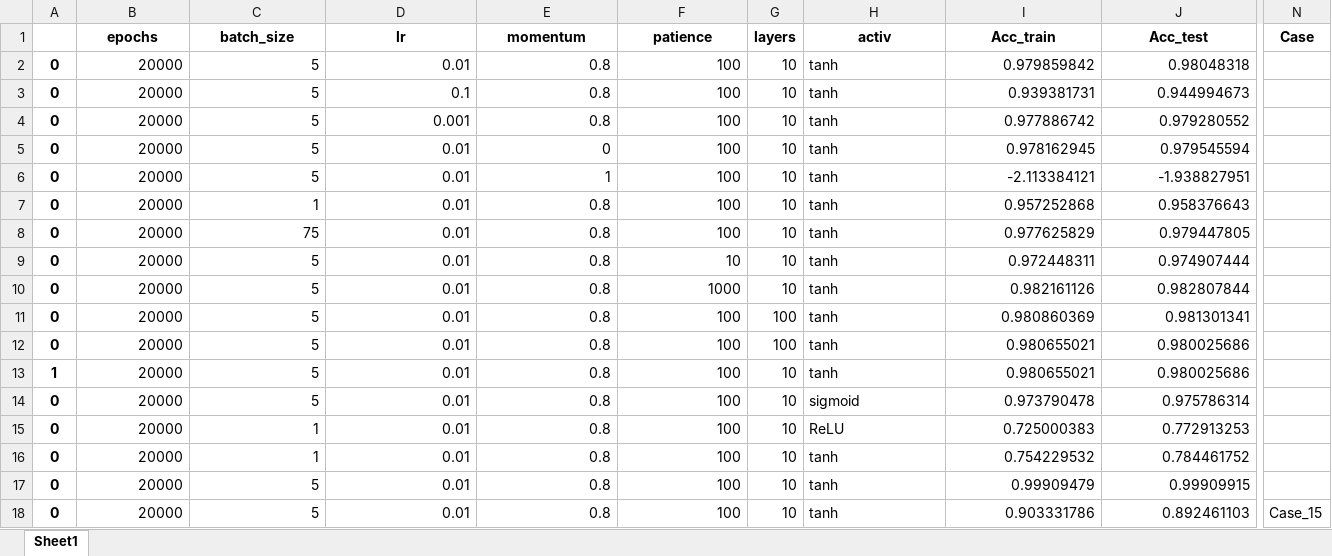
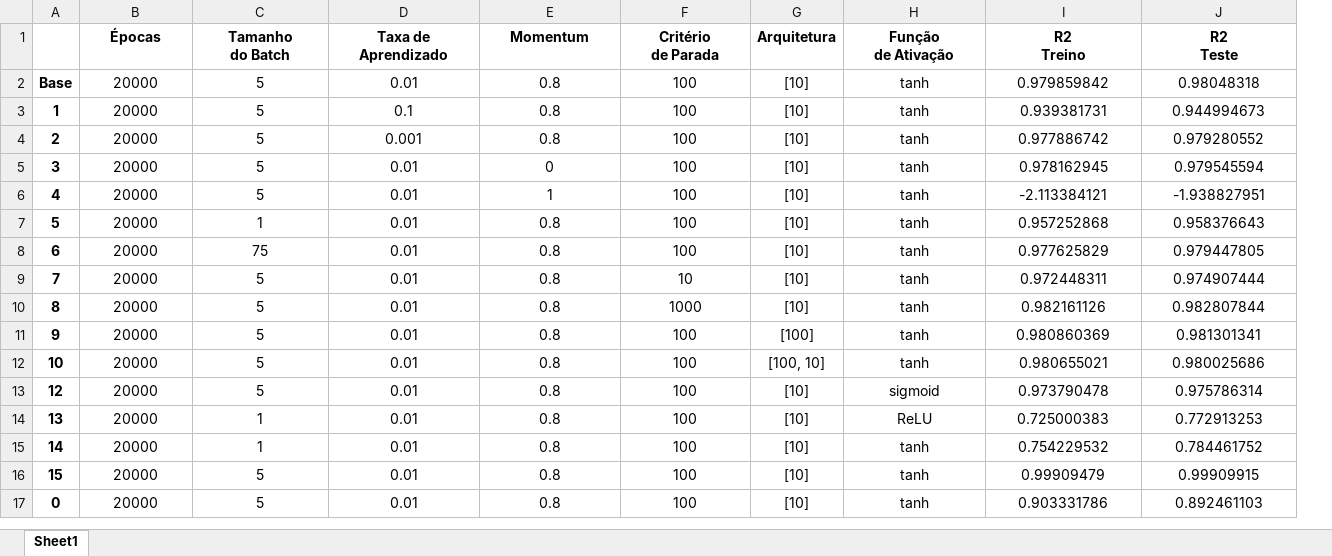
Before and after one commit to gfidelisp/Machine_Deep_Learning_Algortithms, an Excel workbook: Hyperparameter evaluation of Neural Networks/Results.xlsx, sheet Sheet1, drawn as a sheet; only a part is shown, gaps mark what is left out; values as stored, in another font and other column widths than the file's, no borders; removed rows and columns are numbered as before the commit, all else as after; rows hold the shown columns only; ↵ is a line break in a cell; the diff covers the shown part only; the diff names each change by its address in the sheet, - before the commit and + after, or states it on an @@ line.

Commit message:
Updated table

```diff
--- a/Hyperparameter evaluation of Neural Networks/Results.xlsx (sheet Sheet1)
+++ b/Hyperparameter evaluation of Neural Networks/Results.xlsx (sheet Sheet1)
-column A, rows 2-12: all 0; rows 14-18: all 0
+column A, rows 2-17: Base | 1 | 2 | 3 | 4 | 5 | 6 | 7 | 8 | 9 | 10 | 12 | 13 | 14 | 15 | 0
-column G, rows 2-12: 10 | 10 | 10 | 10 | 10 | 10 | 10 | 10 | 10 | 100 | 100; rows 14-18: all 10
+column G, rows 2-17: [10] | [10] | [10] | [10] | [10] | [10] | [10] | [10] | [10] | [100] | [100, 10] | [10] | [10] | [10] | [10] | [10]
-column N, row 18: Case_15
-row 1:  | epochs | batch_size | lr | momentum | patience | layers | activ | Acc_train | Acc_test | Case
+row 1:  | Épocas | Tamanho ↵ do Batch | Taxa de ↵ Aprendizado | Momentum | Critério ↵ de Parada | Arquitetura | Função ↵ de Ativação | R2 ↵ Treino | R2 ↵ Teste
-B2:F12 alignment: right
+B2:F12 alignment: center
-H2:H12 alignment: left
+H2:H12 alignment: center
-I2:J12 alignment: right
+I2:J12 alignment: center
-row 13: 1 | 20000 | 5 | 0.01 | 0.8 | 100 | 10 | tanh | 0.980655021 | 0.980025686
-B13:F17 alignment: right
+B13:F17 alignment: center
-H13:H17 alignment: left
+H13:H17 alignment: center
-I13:J17 alignment: right
+I13:J17 alignment: center
```
Also changed, not shown: cell formats elsewhere in this sheet, 1 other file.
